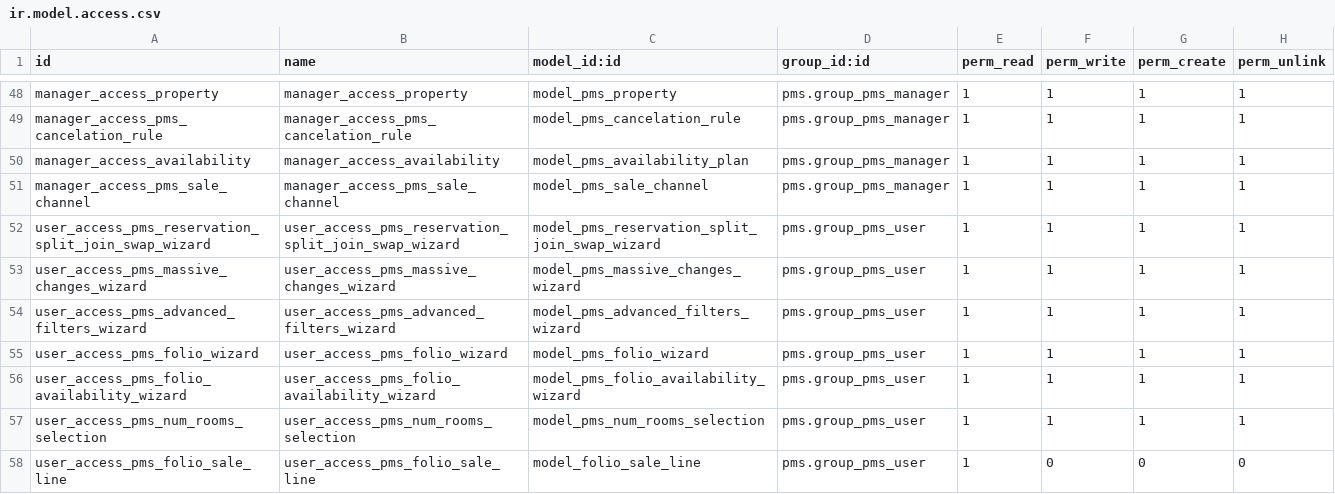
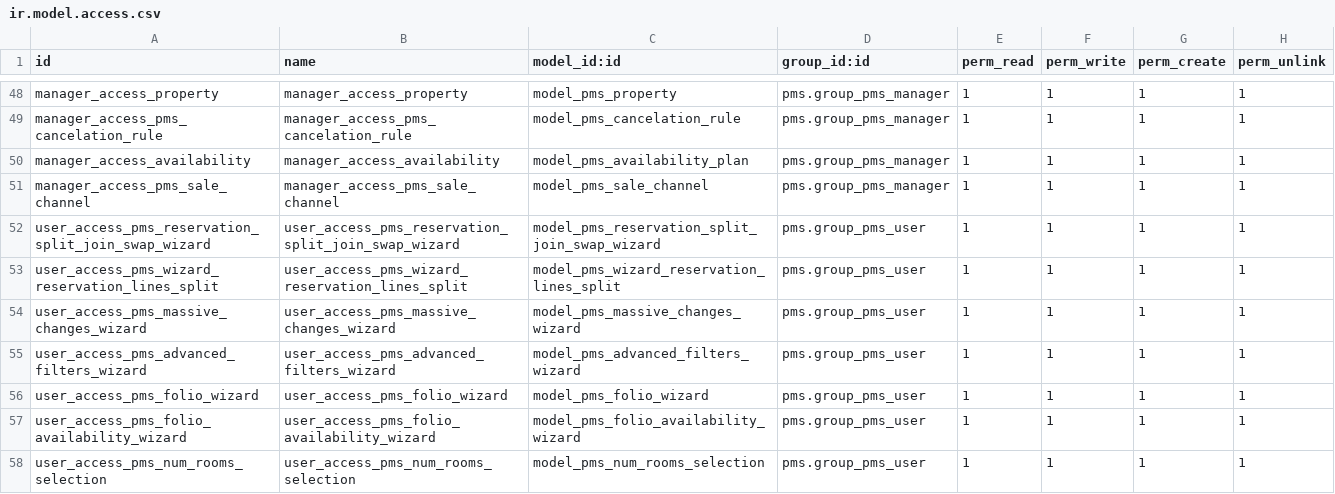
Before and after one commit to commitsun/pms-deprecated, a CSV file: pms/security/ir.model.access.csv, drawn as a sheet; only a part is shown, gaps mark what is left out; the shorter side is filled out with more unchanged rows.

Commit message:
[IMP] pms: operations over reservations (split,join,swap)

```diff
--- a/pms/security/ir.model.access.csv
+++ b/pms/security/ir.model.access.csv
@@ -52,2 +52,3 @@ manager_access_pms_sale_channel,manager_access_pms_sale_channel,model_pms_sale_c
 user_access_pms_reservation_split_join_swap_wizard,user_access_pms_reservation_split_join_swap_wizard,model_pms_reservation_split_join_swap_wizard,pms.group_pms_user,1,1,1,1
+user_access_pms_wizard_reservation_lines_split,user_access_pms_wizard_reservation_lines_split,model_pms_wizard_reservation_lines_split,pms.group_pms_user,1,1,1,1
 user_access_pms_massive_changes_wizard,user_access_pms_massive_changes_wizard,model_pms_massive_changes_wizard,pms.group_pms_user,1,1,1,1
```
Also changed, not shown: 7 other files.
